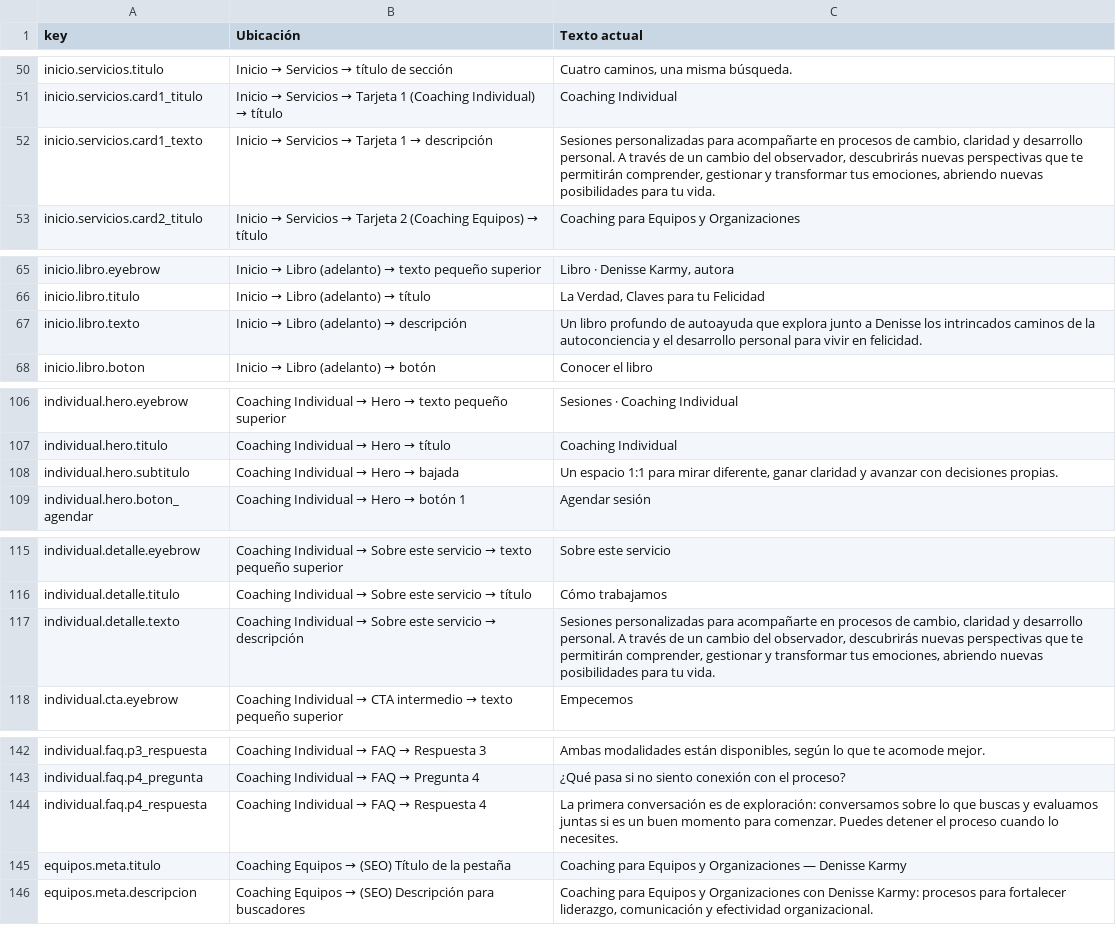
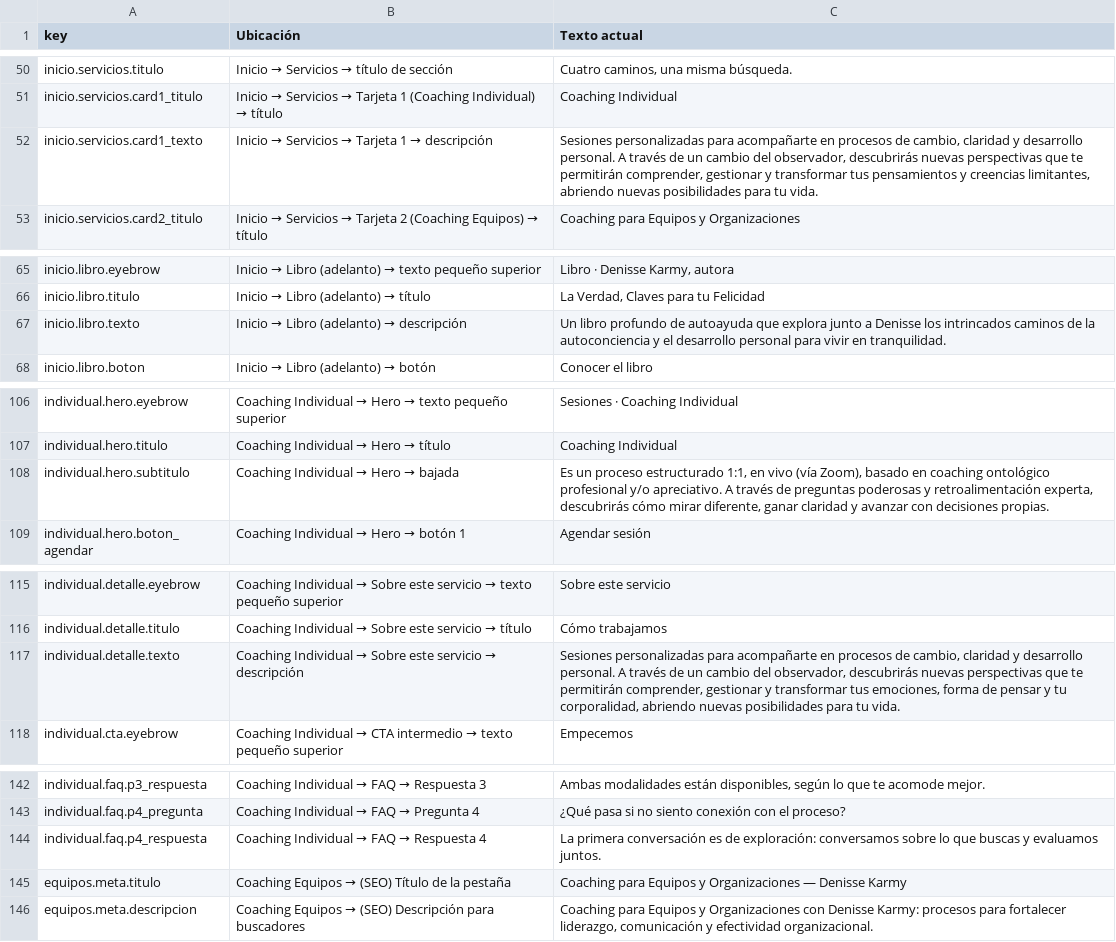
Before and after one commit to GustavoVasquezS/denisse-landing-form, a CSV file: contenido-sitio.csv, drawn as a sheet; only a part is shown, gaps mark what is left out; the diff covers the shown part only.

```diff
--- a/contenido-sitio.csv
+++ b/contenido-sitio.csv
@@ -51,3 +51,3 @@ key,Ubicación,Texto actual
 "inicio.servicios.card1_titulo","Inicio → Servicios → Tarjeta 1 (Coaching Individual) → título","Coaching Individual"
-"inicio.servicios.card1_texto","Inicio → Servicios → Tarjeta 1 → descripción","Sesiones personalizadas para acompañarte en procesos de cambio, claridad y desarrollo personal. A través de un cambio del observador, descubrirás nuevas perspectivas que te permitirán comprender, gestionar y transformar tus emociones, abriendo nuevas posibilidades para tu vida."
+"inicio.servicios.card1_texto","Inicio → Servicios → Tarjeta 1 → descripción","Sesiones personalizadas para acompañarte en procesos de cambio, claridad y desarrollo personal. A través de un cambio del observador, descubrirás nuevas perspectivas que te permitirán comprender, gestionar y transformar tus pensamientos y creencias limitantes, abriendo nuevas posibilidades para tu vida."
 "inicio.servicios.card2_titulo","Inicio → Servicios → Tarjeta 2 (Coaching Equipos) → título","Coaching para Equipos y Organizaciones"
@@ -66,3 +66,3 @@ key,Ubicación,Texto actual
 "inicio.libro.titulo","Inicio → Libro (adelanto) → título","La Verdad, Claves para tu Felicidad"
-"inicio.libro.texto","Inicio → Libro (adelanto) → descripción","Un libro profundo de autoayuda que explora junto a Denisse los intrincados caminos de la autoconciencia y el desarrollo personal para vivir en felicidad."
+"inicio.libro.texto","Inicio → Libro (adelanto) → descripción","Un libro profundo de autoayuda que explora junto a Denisse los intrincados caminos de la autoconciencia y el desarrollo personal para vivir en tranquilidad."
 "inicio.libro.boton","Inicio → Libro (adelanto) → botón","Conocer el libro"
@@ -107,3 +107,3 @@ key,Ubicación,Texto actual
 "individual.hero.titulo","Coaching Individual → Hero → título","Coaching Individual"
-"individual.hero.subtitulo","Coaching Individual → Hero → bajada","Un espacio 1:1 para mirar diferente, ganar claridad y avanzar con decisiones propias."
+"individual.hero.subtitulo","Coaching Individual → Hero → bajada","Es un proceso estructurado 1:1, en vivo (vía Zoom), basado en coaching ontológico profesional y/o apreciativo. A través de preguntas poderosas y retroalimentación experta, descubrirás cómo mirar diferente, ganar claridad y avanzar con decisiones propias."
 "individual.hero.boton_agendar","Coaching Individual → Hero → botón 1","Agendar sesión"
@@ -116,3 +116,3 @@ key,Ubicación,Texto actual
 "individual.detalle.titulo","Coaching Individual → Sobre este servicio → título","Cómo trabajamos"
-"individual.detalle.texto","Coaching Individual → Sobre este servicio → descripción","Sesiones personalizadas para acompañarte en procesos de cambio, claridad y desarrollo personal. A través de un cambio del observador, descubrirás nuevas perspectivas que te permitirán comprender, gestionar y transformar tus emociones, abriendo nuevas posibilidades para tu vida."
+"individual.detalle.texto","Coaching Individual → Sobre este servicio → descripción","Sesiones personalizadas para acompañarte en procesos de cambio, claridad y desarrollo personal. A través de un cambio del observador, descubrirás nuevas perspectivas que te permitirán comprender, gestionar y transformar tus emociones, forma de pensar y tu corporalidad, abriendo nuevas posibilidades para tu vida."
 "individual.cta.eyebrow","Coaching Individual → CTA intermedio → texto pequeño superior","Empecemos"
@@ -143,3 +143,3 @@ key,Ubicación,Texto actual
 "individual.faq.p4_pregunta","Coaching Individual → FAQ → Pregunta 4","¿Qué pasa si no siento conexión con el proceso?"
-"individual.faq.p4_respuesta","Coaching Individual → FAQ → Respuesta 4","La primera conversación es de exploración: conversamos sobre lo que buscas y evaluamos juntas si es un buen momento para comenzar. Puedes detener el proceso cuando lo necesites."
+"individual.faq.p4_respuesta","Coaching Individual → FAQ → Respuesta 4","La primera conversación es de exploración: conversamos sobre lo que buscas y evaluamos juntos."
 "equipos.meta.titulo","Coaching Equipos → (SEO) Título de la pestaña","Coaching para Equipos y Organizaciones — Denisse Karmy"
```
Also changed, not shown: 4 added rows and 8 edited cells elsewhere in this file, 8 other files.
